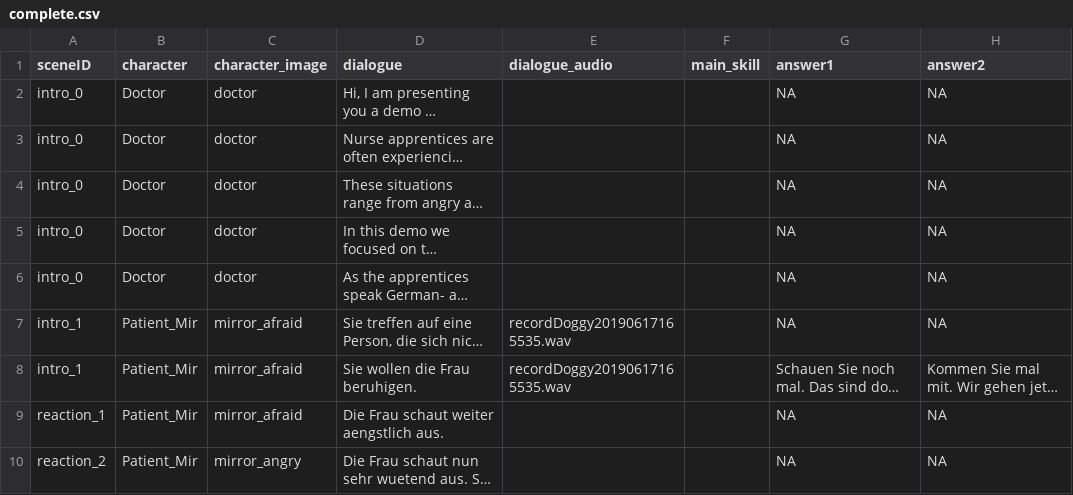
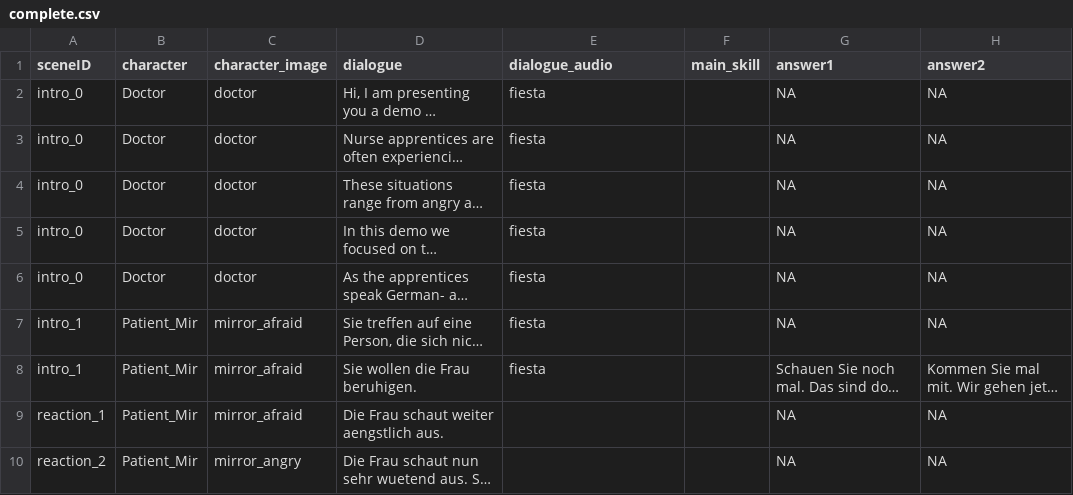
Before and after one commit to Akynna/InteractiveGame, a CSV file: Assets/Resources/Dialogues/complete.csv, drawn as a sheet; only a part is shown; long unchanged cells end in …; the diff names each change by its address in the sheet, - before the commit and + after, or states it on an @@ line.

```diff
--- a/Assets/Resources/Dialogues/complete.csv
+++ b/Assets/Resources/Dialogues/complete.csv
-E2:E6 (dialogue_audio): (empty)
+E2:E6 (dialogue_audio): fiesta
-E7:E8 (dialogue_audio): recordDoggy20190617165535.wav
+E7:E8 (dialogue_audio): fiesta
```
Also changed, not shown: 32 other files.
